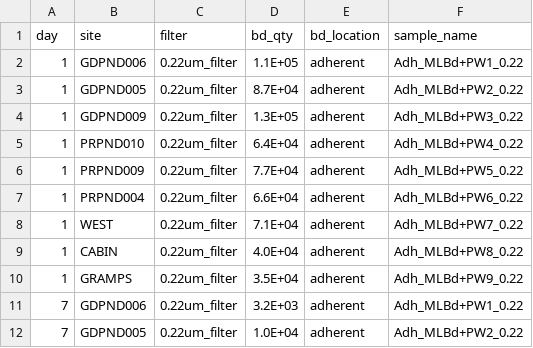
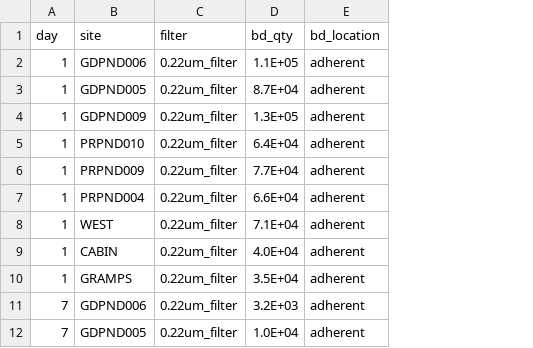
Before and after one commit to cnordheim-maestas/chen-et-al-2025, a CSV file: data/nine-sites-PW-on-MLBd - Sheet1.csv, drawn as a sheet; only a part is shown; the diff names each change by its address in the sheet, - before the commit and + after, or states it on an @@ line.

```diff
--- a/data/nine-sites-PW-on-MLBd - Sheet1.csv
+++ b/data/nine-sites-PW-on-MLBd - Sheet1.csv
-column F (sample_name), rows 2-12: Adh_MLBd+PW1_0.22 | Adh_MLBd+PW2_0.22 | Adh_MLBd+PW3_0.22 | Adh_MLBd+PW4_0.22 | Adh_MLBd+PW5_0.22 | Adh_MLBd+PW6_0.22 | Adh_MLBd+PW7_0.22 | Adh_MLBd+PW8_0.22 | Adh_MLBd+PW9_0.22 | Adh_MLBd+PW1_0.22 | Adh_MLBd+PW2_0.22
```
Also changed, not shown: 2 other files.
